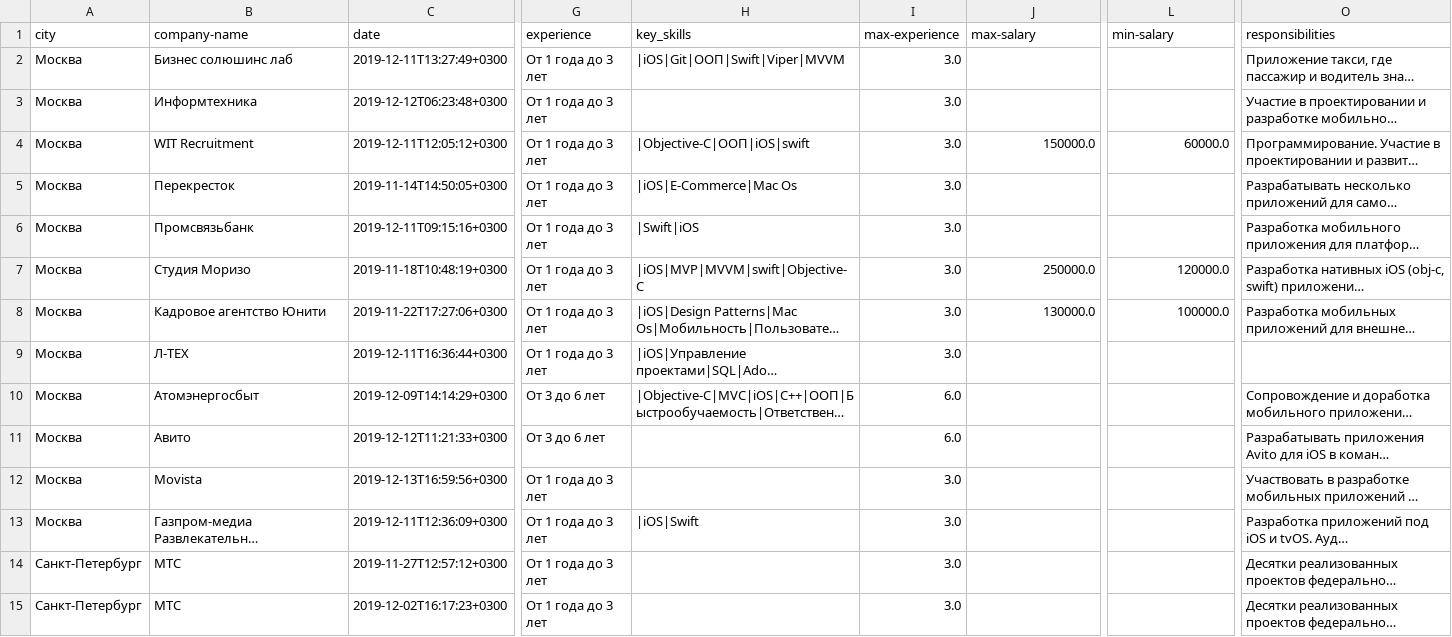
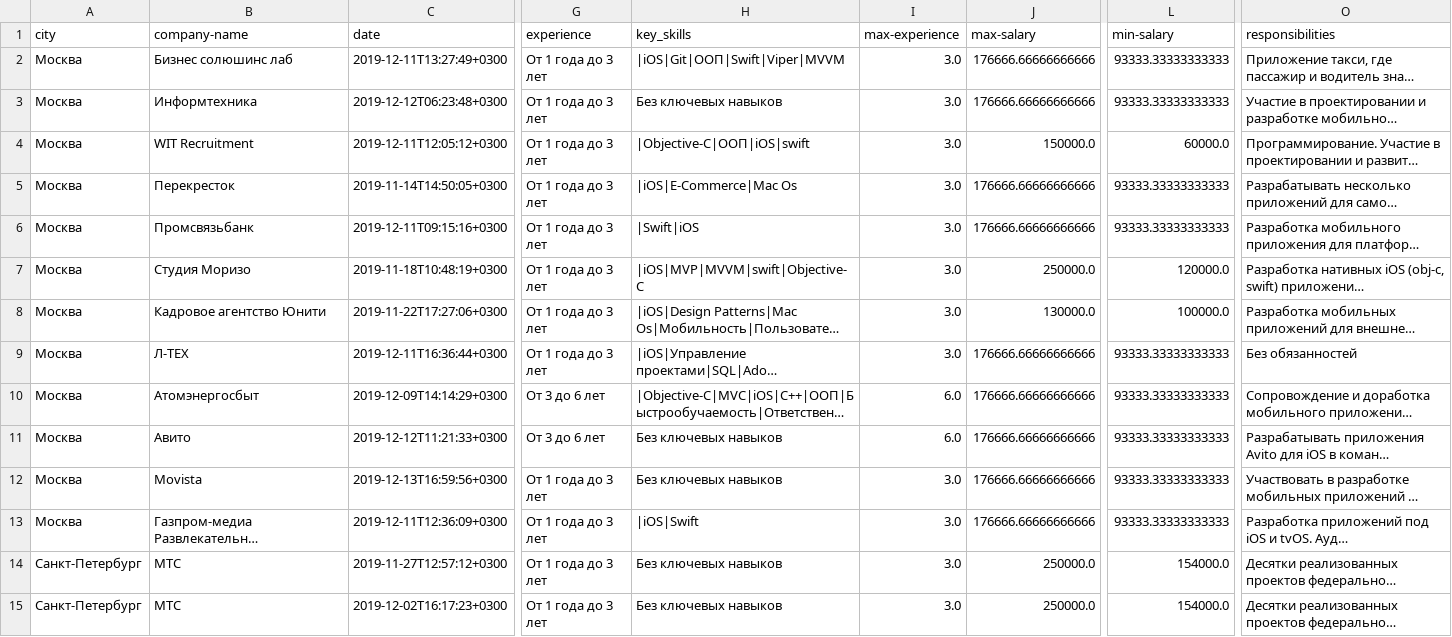
Before and after one commit to Caranell/University, a CSV file: data_analysis/lab_4/groups/ios.csv, drawn as a sheet; only a part is shown, gaps mark what is left out; long unchanged cells end in …; the diff covers the shown part only; the diff names each change by its address in the sheet, - before the commit and + after, or states it on an @@ line.

```diff
--- a/data_analysis/lab_4/groups/ios.csv
+++ b/data_analysis/lab_4/groups/ios.csv
-J2:J3 (max-salary): (empty)
+J2:J3 (max-salary): 176666.66666666666
-L2:L3 (min-salary): (empty)
+L2:L3 (min-salary): 93333.33333333333
-H3 (key_skills): (empty)
+H3 (key_skills): Без ключевых навыков
-J5:J6 (max-salary): (empty)
+J5:J6 (max-salary): 176666.66666666666
-L5:L6 (min-salary): (empty)
+L5:L6 (min-salary): 93333.33333333333
-J9:J13 (max-salary): (empty)
+J9:J13 (max-salary): 176666.66666666666
-L9:L13 (min-salary): (empty)
+L9:L13 (min-salary): 93333.33333333333
-O9 (responsibilities): (empty)
+O9 (responsibilities): Без обязанностей
-H11:H12 (key_skills): (empty)
+H11:H12 (key_skills): Без ключевых навыков
-H14:H15 (key_skills): (empty)
+H14:H15 (key_skills): Без ключевых навыков
-J14:J15 (max-salary): (empty)
+J14:J15 (max-salary): 250000.0
-L14:L15 (min-salary): (empty)
+L14:L15 (min-salary): 154000.0
```
Also changed, not shown: 134 edited cells elsewhere in this file, data_analysis/lab_4/groups/data science.csv, data_analysis/lab_4/groups/консультант.csv, 30 other files.
